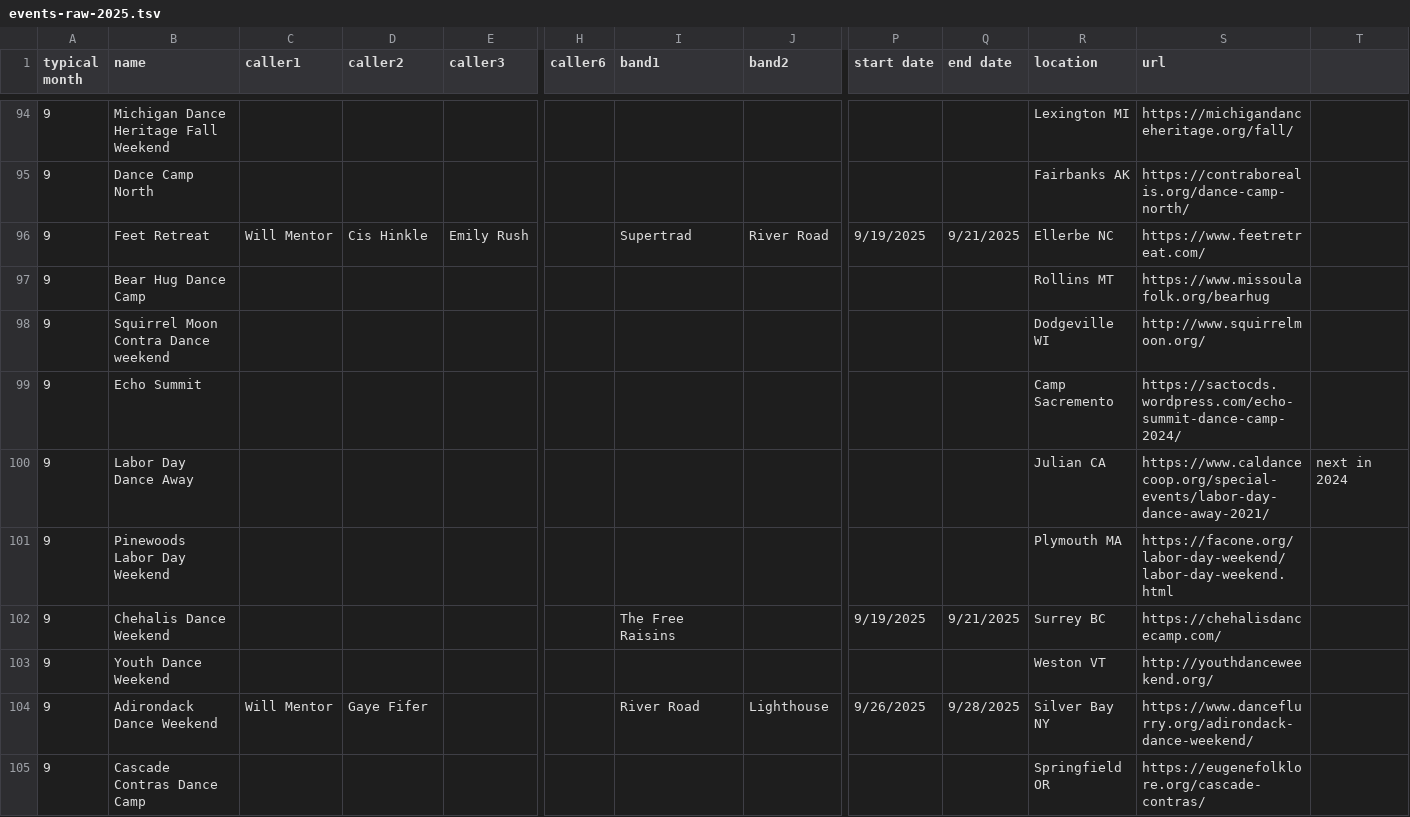
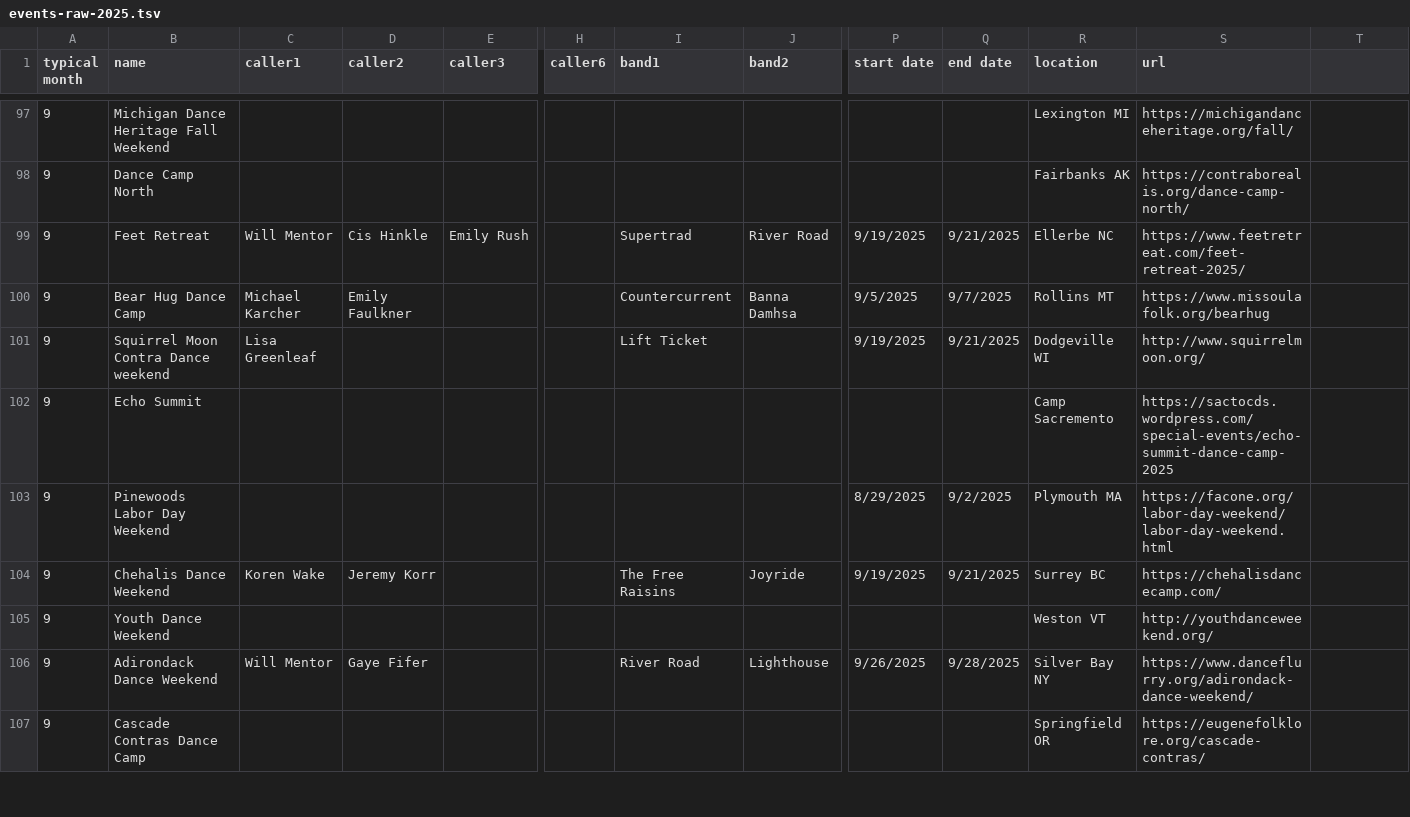
Before and after one commit to jeffkaufman/trycontra, a TSV file: events-raw-2025.tsv, drawn as a sheet; only a part is shown, gaps mark what is left out; removed rows and columns are numbered as before the commit, all else as after; rows hold the shown columns only; the diff covers the shown part only; the diff names each change by its address in the sheet, - before the commit and + after, or states it on an @@ line.

Commit message:
sync with spreadsheet

```diff
--- a/events-raw-2025.tsv
+++ b/events-raw-2025.tsv
-S99 (url): https://www.feetretreat.com/
+S99 (url): https://www.feetretreat.com/feet-retreat-2025/
-C100 (caller1): (empty)
+C100 (caller1): Michael Karcher
-D100 (caller2): (empty)
+D100 (caller2): Emily Faulkner
-I100 (band1): (empty)
+I100 (band1): Countercurrent
-J100 (band2): (empty)
+J100 (band2): Banna Damhsa
-P100 (start date): (empty)
+P100 (start date): 9/5/2025
-Q100 (end date): (empty)
+Q100 (end date): 9/7/2025
-C101 (caller1): (empty)
+C101 (caller1): Lisa Greenleaf
-I101 (band1): (empty)
+I101 (band1): Lift Ticket
-P101 (start date): (empty)
+P101 (start date): 9/19/2025
-Q101 (end date): (empty)
+Q101 (end date): 9/21/2025
-S102 (url): https://sactocds.wordpress.com/echo-summit-dance-camp-2024/
+S102 (url): https://sactocds.wordpress.com/special-events/echo-summit-dance-camp-2025
-row 100: 9 | Labor Day Dance Away |  |  |  |  |  |  |  |  | Julian CA | https://www.caldancecoop.org/special-events/labor-day-dance-away-2021/ | next in 2024
-P103 (start date): (empty)
+P103 (start date): 8/29/2025
-Q103 (end date): (empty)
+Q103 (end date): 9/2/2025
-C104 (caller1): (empty)
+C104 (caller1): Koren Wake
-D104 (caller2): (empty)
+D104 (caller2): Jeremy Korr
-J104 (band2): (empty)
+J104 (band2): Joyride
```
Also changed, not shown: 5 added rows, 3 removed rows and 96 edited cells elsewhere in this file, 1 other file.
